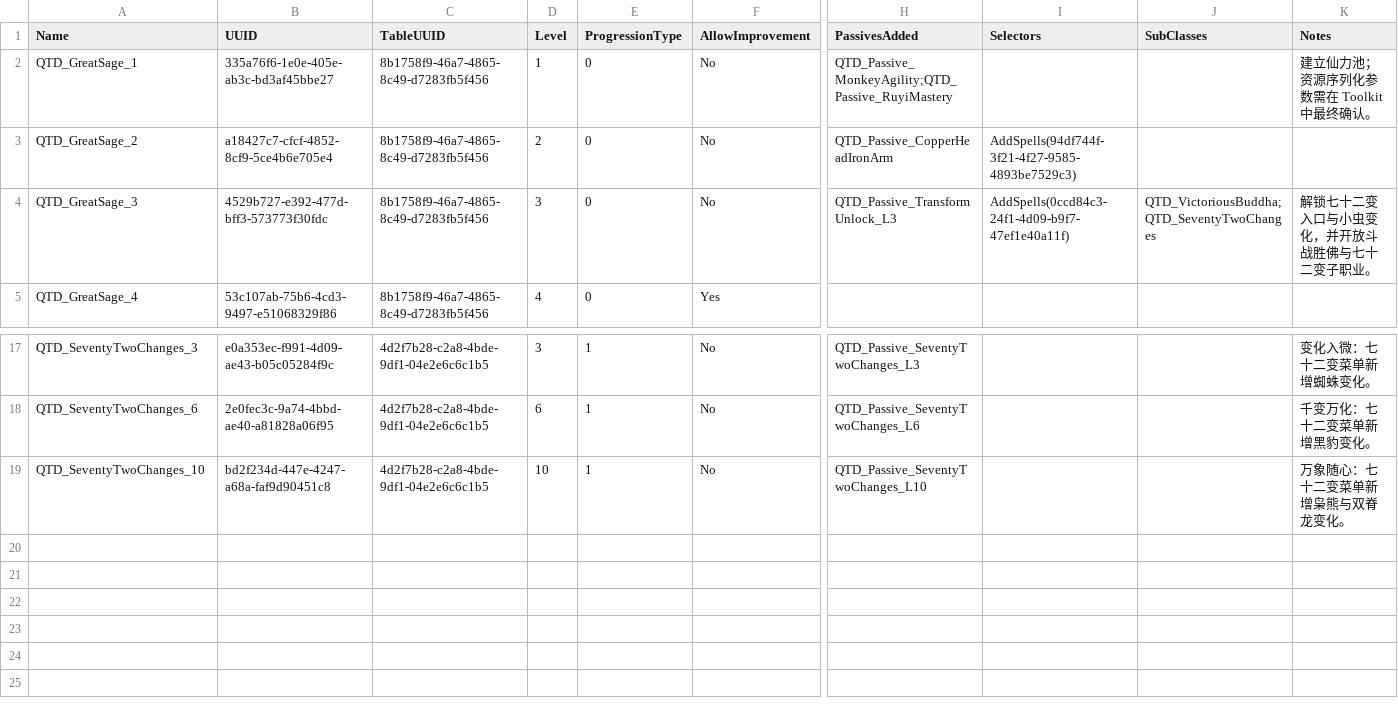
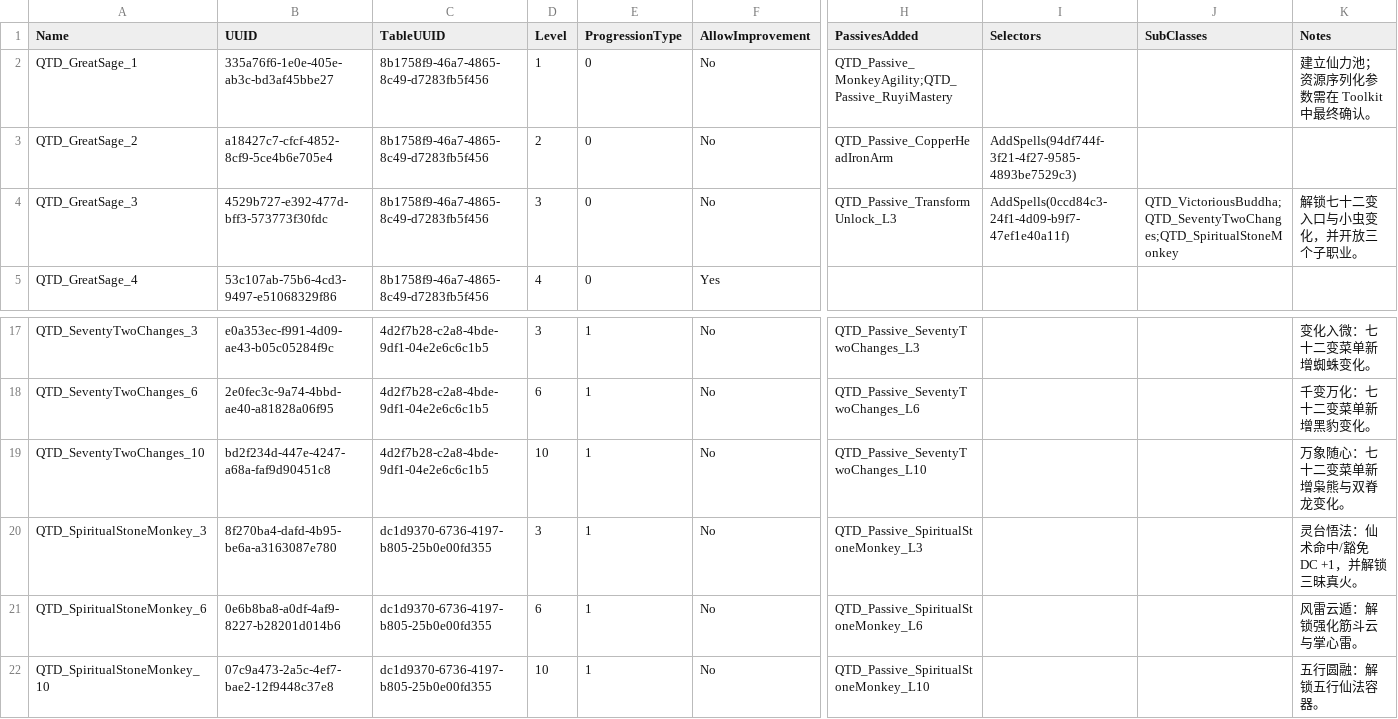
Before and after one commit to welcomelwd/bg3-qitian-dasheng, a CSV file: data/progressions.csv, drawn as a sheet; only a part is shown, gaps mark what is left out; rows hold the shown columns only; the diff names each change by its address in the sheet, - before the commit and + after, or states it on an @@ line.

Commit message:
feat: add Spiritual Stone Monkey subclass

```diff
--- a/data/progressions.csv
+++ b/data/progressions.csv
-J4 (SubClasses): QTD_VictoriousBuddha;QTD_SeventyTwoChanges
+J4 (SubClasses): QTD_VictoriousBuddha;QTD_SeventyTwoChanges;QTD_SpiritualStoneMonkey
-K4 (Notes): 解锁七十二变入口与小虫变化，并开放斗战胜佛与七十二变子职业。
+K4 (Notes): 解锁七十二变入口与小虫变化，并开放三个子职业。
+row 20: QTD_SpiritualStoneMonkey_3 | 8f270ba4-dafd-4b95-be6a-a3163087e780 | dc1d9370-6736-4197-b805-25b0e00fd355 | 3 | 1 | No | QTD_Passive_SpiritualStoneMonkey_L3 |  |  | 灵台悟法：仙术命中/豁免 DC +1，并解锁三昧真火。
+row 21: QTD_SpiritualStoneMonkey_6 | 0e6b8ba8-a0df-4af9-8227-b28201d014b6 | dc1d9370-6736-4197-b805-25b0e00fd355 | 6 | 1 | No | QTD_Passive_SpiritualStoneMonkey_L6 |  |  | 风雷云遁：解锁强化筋斗云与掌心雷。
+row 22: QTD_SpiritualStoneMonkey_10 | 07c9a473-2a5c-4ef7-bae2-12f9448c37e8 | dc1d9370-6736-4197-b805-25b0e00fd355 | 10 | 1 | No | QTD_Passive_SpiritualStoneMonkey_L10 |  |  | 五行圆融：解锁五行仙法容器。
```
Also changed, not shown: data/class_descriptions.csv, 13 other files.
